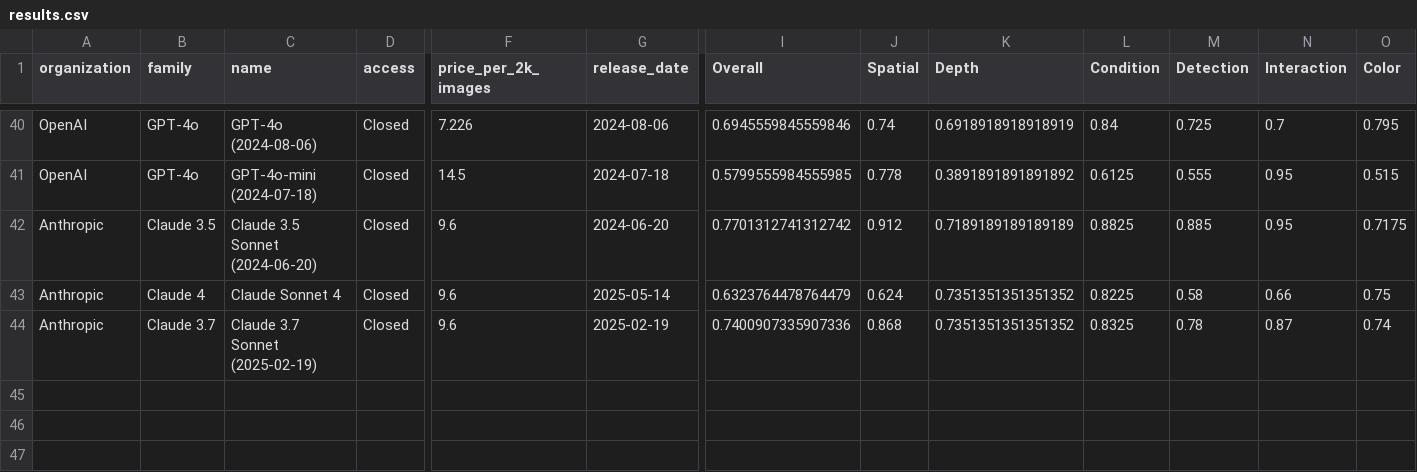
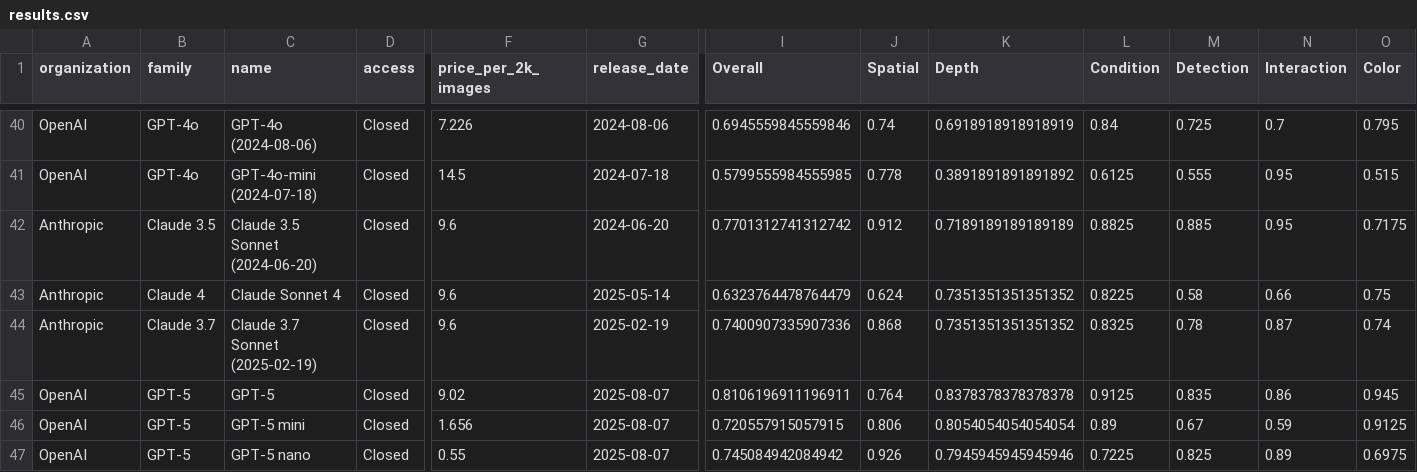
Before and after one commit to IMSY-DKFZ/heico-vqa, a CSV file: static/data/results.csv, drawn as a sheet; only a part is shown, gaps mark what is left out; rows hold the shown columns only; the diff names each change by its address in the sheet, - before the commit and + after, or states it on an @@ line.

Commit message:
Added results for gpt5

```diff
--- a/static/data/results.csv
+++ b/static/data/results.csv
+row 45: OpenAI | GPT-5 | GPT-5 | Closed | 9.02 | 2025-08-07 | 0.8106196911196911 | 0.764 | 0.8378378378378378 | 0.9125 | 0.835 | 0.86 | 0.945
+row 46: OpenAI | GPT-5 | GPT-5 mini | Closed | 1.656 | 2025-08-07 | 0.720557915057915 | 0.806 | 0.8054054054054054 | 0.89 | 0.67 | 0.59 | 0.9125
+row 47: OpenAI | GPT-5 | GPT-5 nano | Closed | 0.55 | 2025-08-07 | 0.745084942084942 | 0.926 | 0.7945945945945946 | 0.7225 | 0.825 | 0.89 | 0.6975
```
